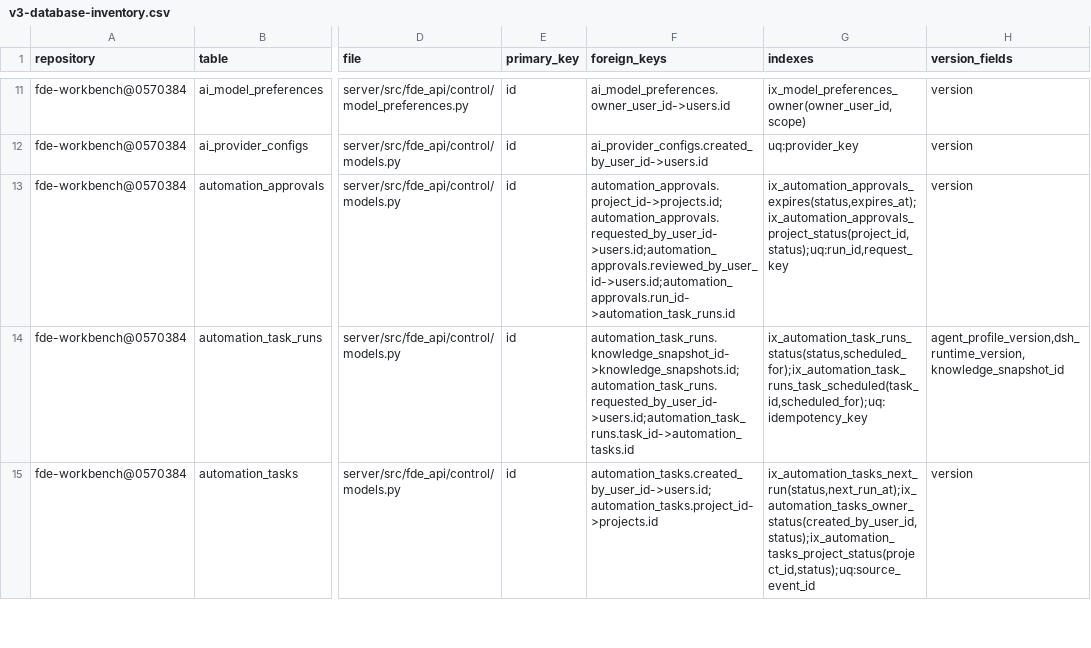
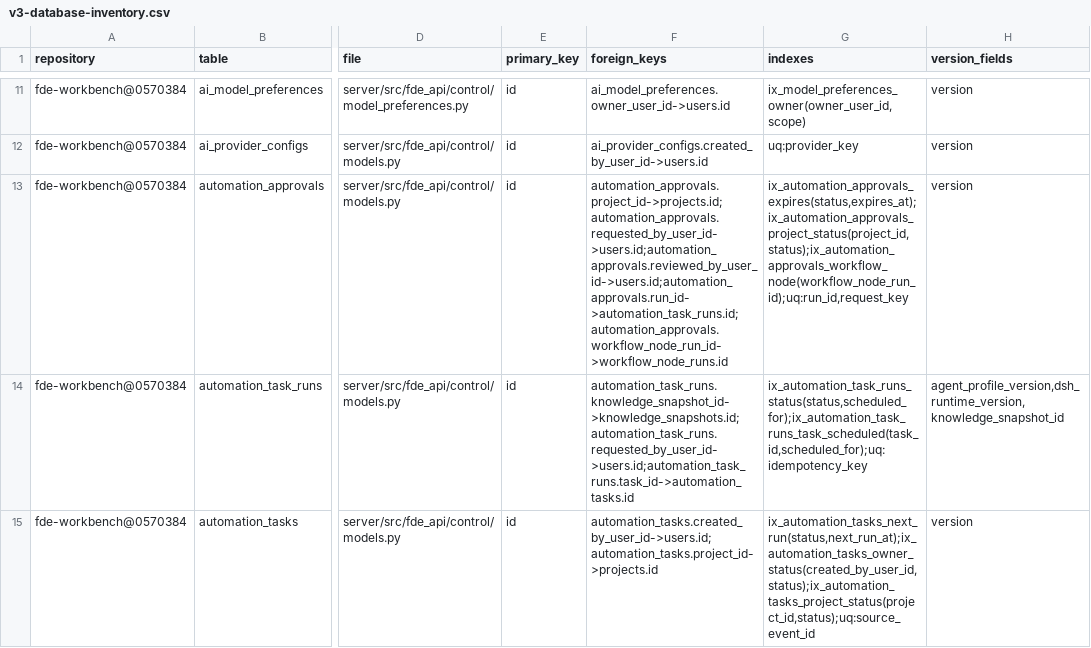
Before and after one commit to gxfde/fde-workbench, a CSV file: docs/audit/v3-database-inventory.csv, drawn as a sheet; only a part is shown, gaps mark what is left out; the diff names each change by its address in the sheet, - before the commit and + after, or states it on an @@ line.

Commit message:
feat(workflows): 执行器 agent/human_approval 节点——审批复用 automation_approvals（V3 T-W4） (#75)
- 迁移 d5b8e2f4a7c9（唯一 DDL）：automation_approvals.run_id 放开可空 +
  可空 workflow_node_run_id 反链（审批行=节点等待态投影，FK CASCADE）；
  test_migrations HEAD 钉随之更新
- human_approval：分派即建审批（request_key=wfnode:{节点行id} + sha256 指纹 +
  敏感键扫描（contains_sensitive_argument 提升为 control/access 公共函数）+
  64KB 上限 + risk_level=4 + expires_minutes 1-1440），审批 id 挂节点幂等键 +
  pending 查重 ⇒ 崩溃恢复不重复建单；拍板走既有任务中心 decide_automation_approval
  （零新路由），workflow 分支同事务落节点终态并重投 workflow.run
- 等待语义：无 ready 且剩 waiting → run=waiting_approval（有 failed 先断链 FV-F1；
  无人拍板挂起可取消；过期=拍板时惰性判定；迟到拍板只落审批行不再驱动节点）
- agent 节点 = agents.start_run 同闸全链（鉴权/预算/试点/T1/T6/沙箱/产物校验），
  幂等键 wfnode-{行id}:{attempt}（attempt 代际=显式重试），分派失败不叠加
  工作流自动重试；params.solution_id 透传使 agent_assisted/T1 闸生效
- 定义期：human_approval.capability 白名单 = 能力登记表去 system.*
  （validate_dag 注入参数 capabilities，纯函数单测兼容）
- 事件：workflow_run_waiting_approval / workflow_run_approval_decided
- 测试：test_workflow_executor 19→26 + test_workflow_definition +1；
  全量 pytest 1772 收集 = 1766 passed + 6 skipped（本机实跑 1192s）
- 文档：backlog T-W4 实施记录 / workflow-dag-v1 §2/§3/§6 / 主报告 §20 #6 /
  CHANGELOG / AGENTS.md 口径；审计清单重生成（276 路由 / 101 表 / 26 rev）

```diff
--- a/docs/audit/v3-database-inventory.csv
+++ b/docs/audit/v3-database-inventory.csv
-F13 (foreign_keys): automation_approvals.project_id->projects.id;automation_approvals.requested_by_user_id->users.id;automation_approvals.reviewed_by_user_id->users.id;automation_approvals.run_id->automation_task_runs.id
+F13 (foreign_keys): automation_approvals.project_id->projects.id;automation_approvals.requested_by_user_id->users.id;automation_approvals.reviewed_by_user_id->users.id;automation_approvals.run_id->automation_task_runs.id;automation_approvals.workflow_node_run_id->workflow_node_runs.id
-G13 (indexes): ix_automation_approvals_expires(status,expires_at);ix_automation_approvals_project_status(project_id,status);uq:run_id,request_key
+G13 (indexes): ix_automation_approvals_expires(status,expires_at);ix_automation_approvals_project_status(project_id,status);ix_automation_approvals_workflow_node(workflow_node_run_id);uq:run_id,request_key
```
Also changed, not shown: 15 other files.
